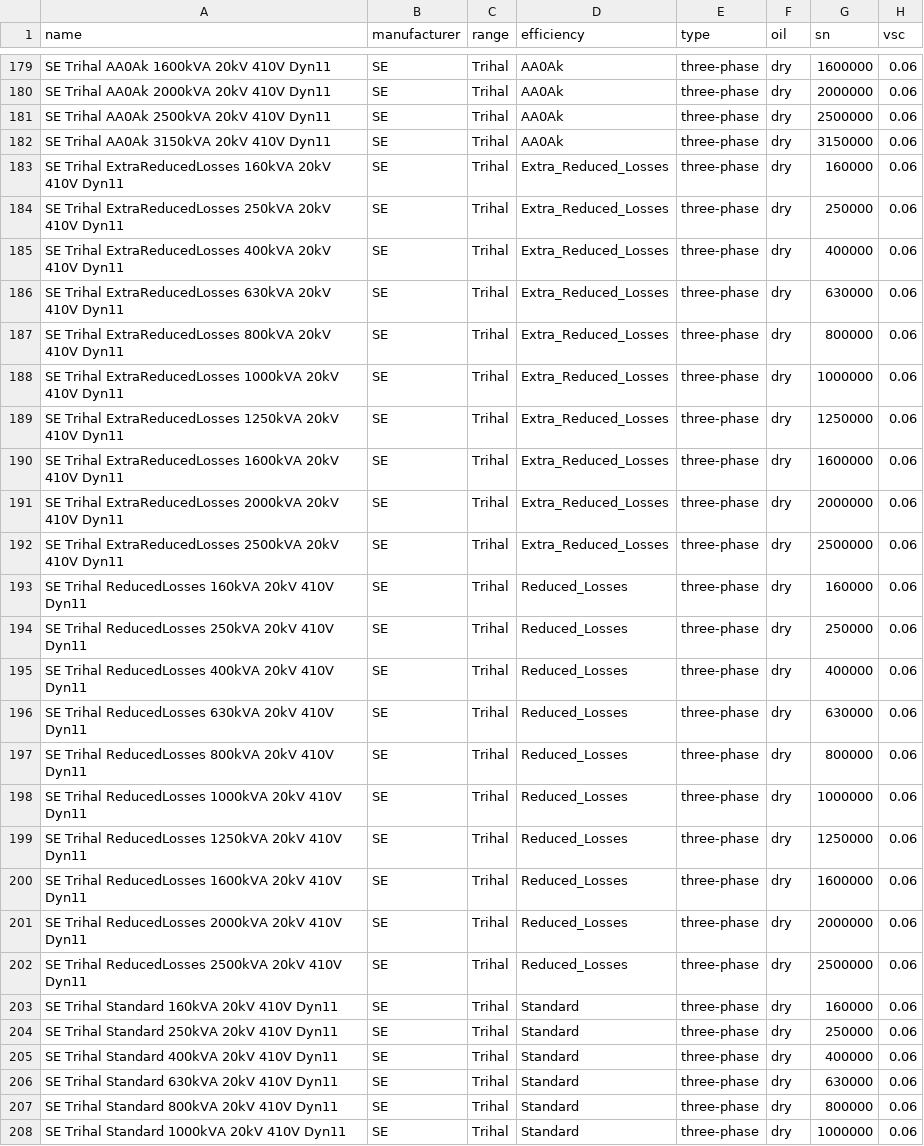
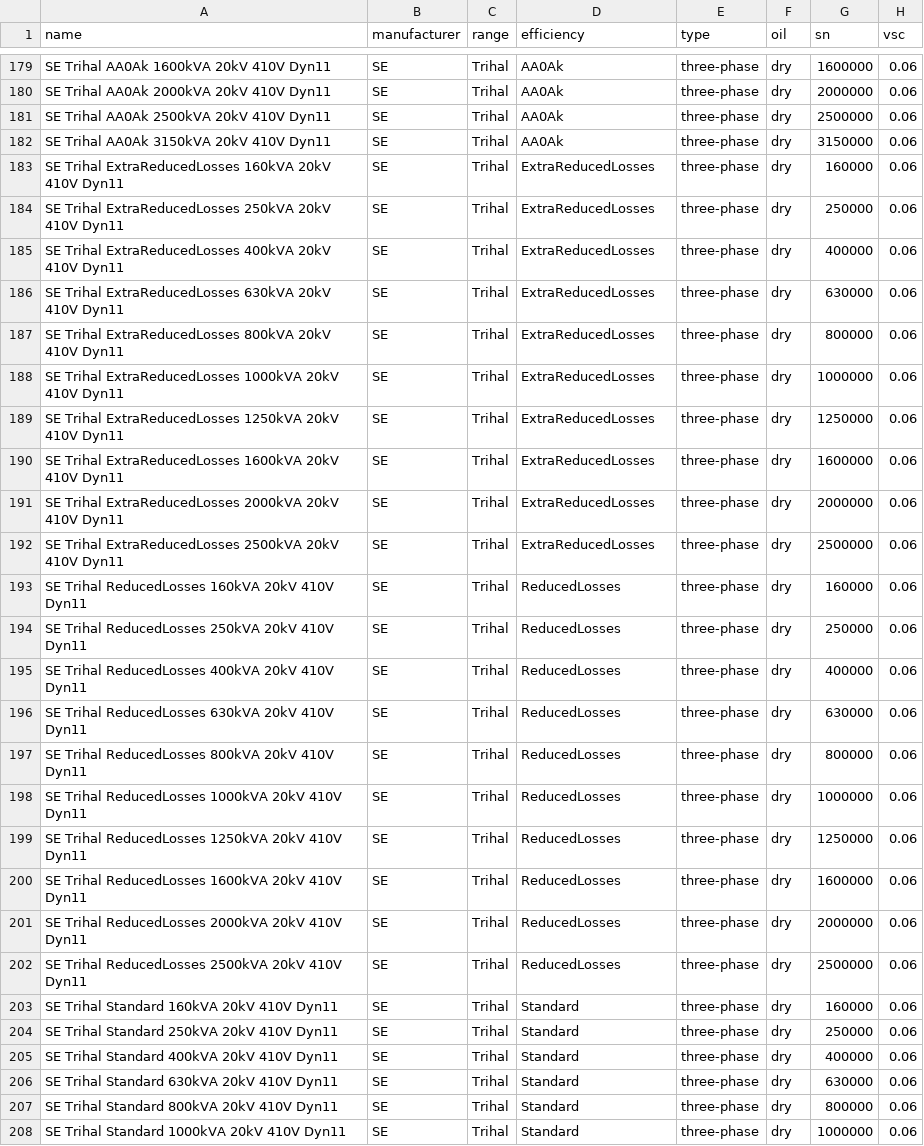
Before and after one commit to RoseauTechnologies/Roseau_Load_Flow, a CSV file: roseau/load_flow/data/transformers/Catalogue.csv, drawn as a sheet; only a part is shown, gaps mark what is left out; the diff names each change by its address in the sheet, - before the commit and + after, or states it on an @@ line.

```diff
--- a/roseau/load_flow/data/transformers/Catalogue.csv
+++ b/roseau/load_flow/data/transformers/Catalogue.csv
-D183:D192 (efficiency): Extra_Reduced_Losses
+D183:D192 (efficiency): ExtraReducedLosses
-D193:D202 (efficiency): Reduced_Losses
+D193:D202 (efficiency): ReducedLosses
```
Also changed, not shown: 10 other files.
